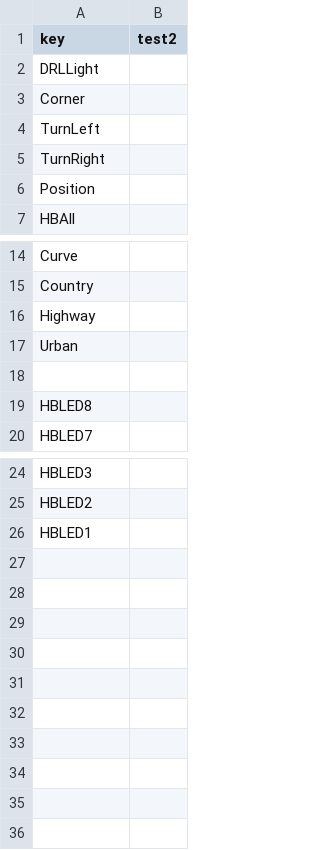
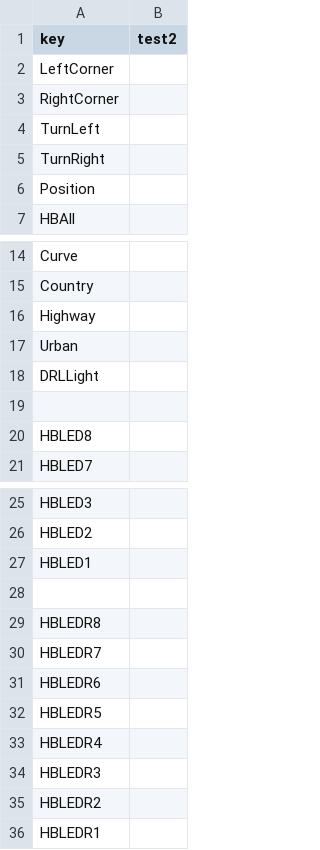
Before and after one commit to mas17kaworu/ST_Car_control, a CSV file: app/src/main/java/com/longkai/stcarcontrol/st_exp/communication/commandList/CMDLEDHeadLampList/CMDLEDHeadLamp.csv, drawn as a sheet; only a part is shown, gaps mark what is left out.

```diff
--- a/app/src/main/java/com/longkai/stcarcontrol/st_exp/communication/commandList/CMDLEDHeadLampList/CMDLEDHeadLamp.csv
+++ b/app/src/main/java/com/longkai/stcarcontrol/st_exp/communication/commandList/CMDLEDHeadLampList/CMDLEDHeadLamp.csv
@@ -1,4 +1,4 @@
 key,test2
-DRLLight,
-Corner,
+LeftCorner,
+RightCorner,
 TurnLeft,
@@ -17,2 +17,3 @@ Highway,
 Urban,
+DRLLight,
 ,
@@ -26 +27,10 @@ HBLED2,
 HBLED1,
+,
+HBLEDR8,
+HBLEDR7,
+HBLEDR6,
+HBLEDR5,
+HBLEDR4,
+HBLEDR3,
+HBLEDR2,
+HBLEDR1,
```
Also changed, not shown: 33 other files.
